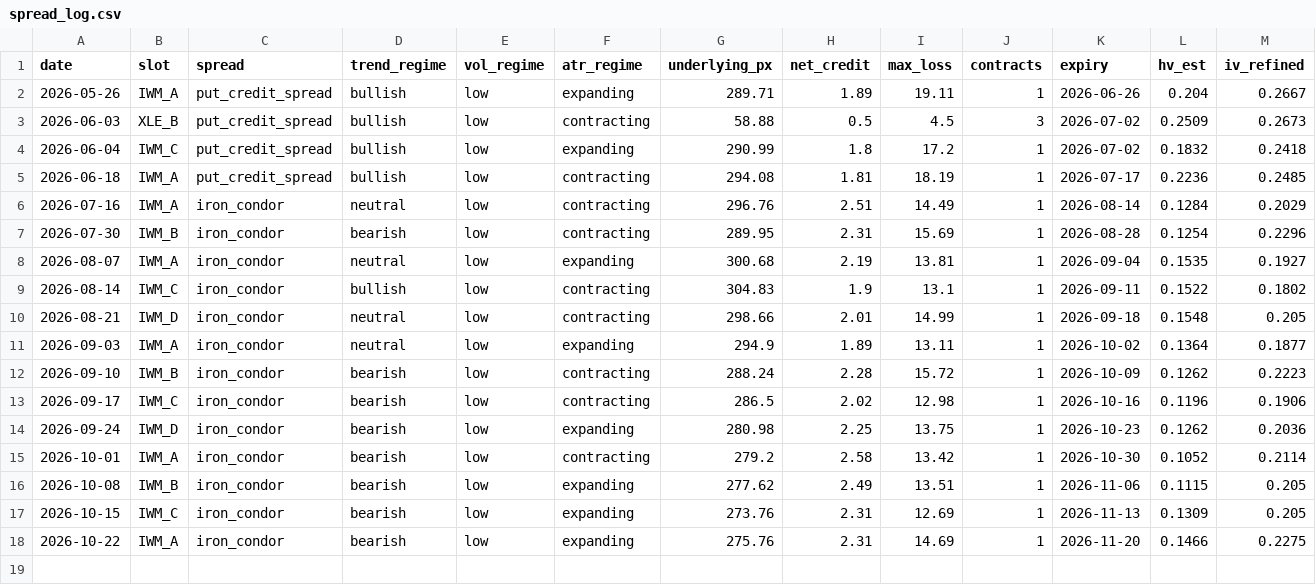
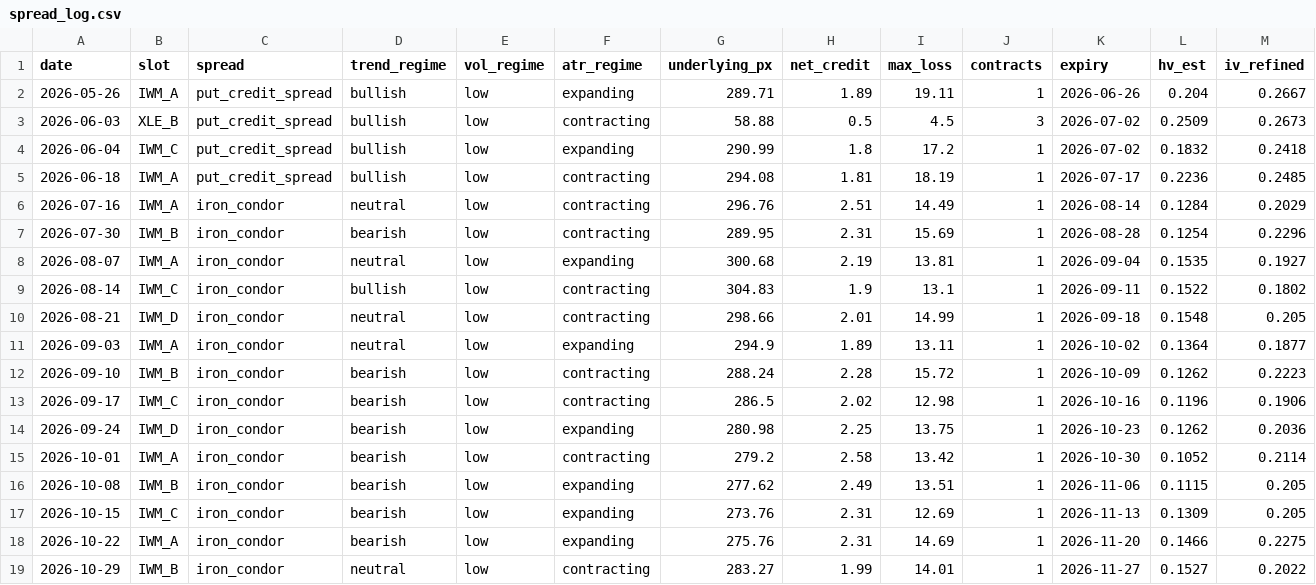
Before and after one commit to babrinks22/vrp-trader, a CSV file: spread_log.csv, drawn as a sheet; only a part is shown; rows hold the shown columns only; the diff names each change by its address in the sheet, - before the commit and + after, or states it on an @@ line.

```diff
--- a/spread_log.csv
+++ b/spread_log.csv
+row 19: 2026-10-29 | IWM_B | iron_condor | neutral | low | contracting | 283.27 | 1.99 | 14.01 | 1 | 2026-11-27 | 0.1527 | 0.2022
```
Also changed, not shown: trade_log.csv, 7 other files.
